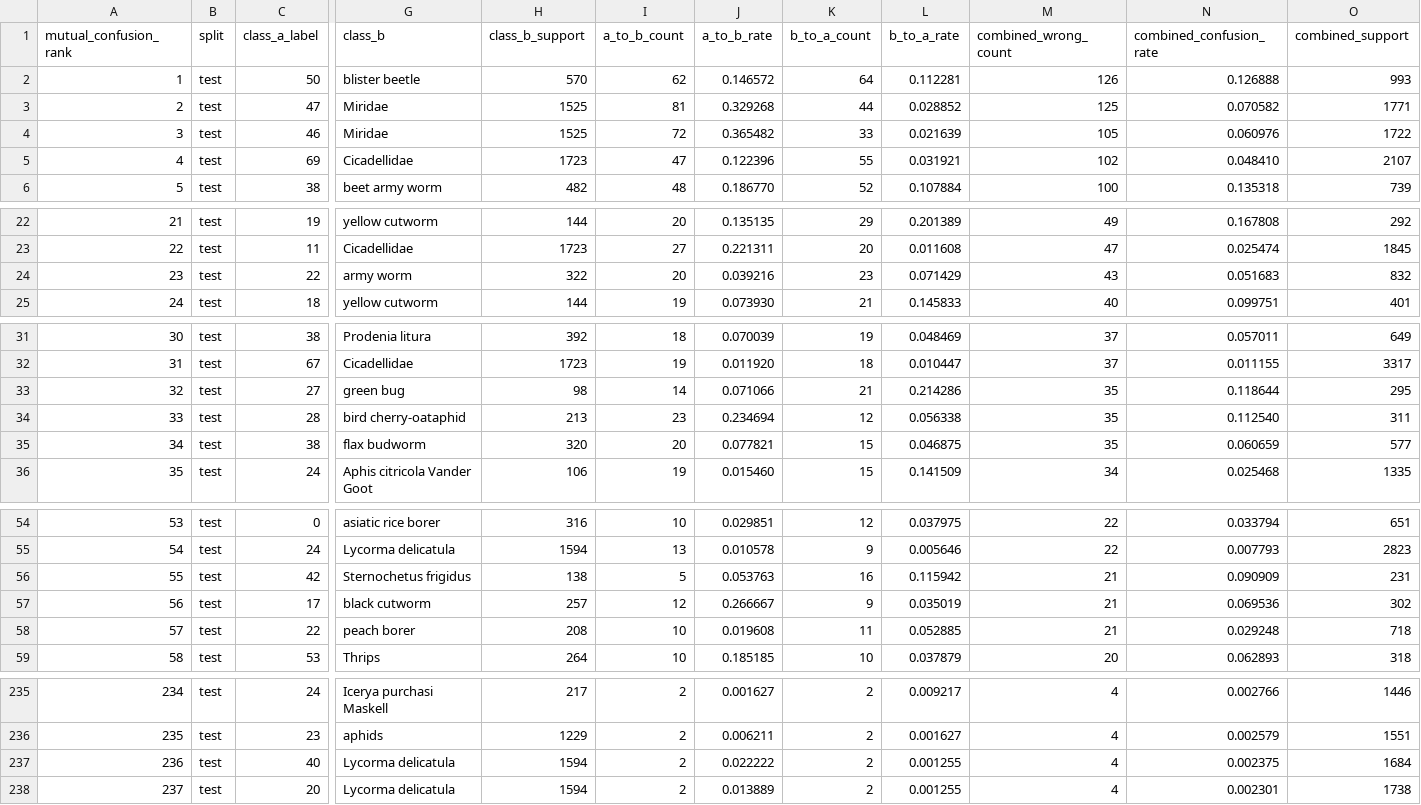
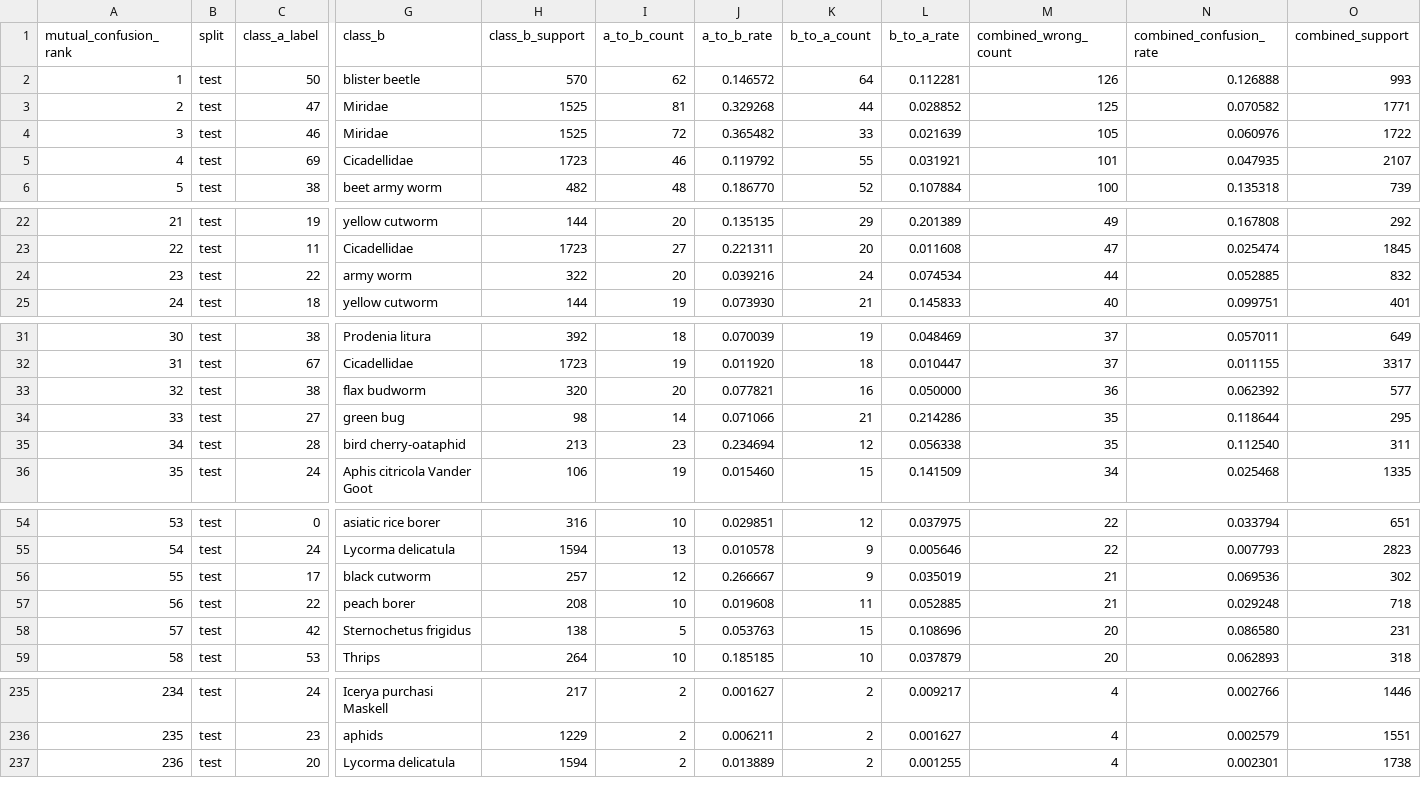
Before and after one commit to TmsJS/COMP9444_26T2_GroupProject, a CSV file: outputs/classifier/resnet50/analyze_confusion_matrix/test_mutual_confusions.csv, drawn as a sheet; only a part is shown, gaps mark what is left out; removed rows and columns are numbered as before the commit, all else as after; rows hold the shown columns only; the diff covers the shown part only; the diff names each change by its address in the sheet, - before the commit and + after, or states it on an @@ line.

```diff
--- a/outputs/classifier/resnet50/analyze_confusion_matrix/test_mutual_confusions.csv
+++ b/outputs/classifier/resnet50/analyze_confusion_matrix/test_mutual_confusions.csv
-I5 (a_to_b_count): 47
+I5 (a_to_b_count): 46
-J5 (a_to_b_rate): 0.122396
+J5 (a_to_b_rate): 0.119792
-M5 (combined_wrong_count): 102
+M5 (combined_wrong_count): 101
-N5 (combined_confusion_rate): 0.048410
+N5 (combined_confusion_rate): 0.047935
-K24 (b_to_a_count): 23
+K24 (b_to_a_count): 24
-L24 (b_to_a_rate): 0.071429
+L24 (b_to_a_rate): 0.074534
-M24 (combined_wrong_count): 43
+M24 (combined_wrong_count): 44
-N24 (combined_confusion_rate): 0.051683
+N24 (combined_confusion_rate): 0.052885
+row 33: 32 | test | 38 | flax budworm | 320 | 20 | 0.077821 | 16 | 0.050000 | 36 | 0.062392 | 577
@@ column A (mutual_confusion_rank) renumbered from row 34 down @@
-row 35: 34 | test | 38 | flax budworm | 320 | 20 | 0.077821 | 15 | 0.046875 | 35 | 0.060659 | 577
-row 56: 55 | test | 42 | Sternochetus frigidus | 138 | 5 | 0.053763 | 16 | 0.115942 | 21 | 0.090909 | 231
+row 58: 57 | test | 42 | Sternochetus frigidus | 138 | 5 | 0.053763 | 15 | 0.108696 | 20 | 0.086580 | 231
-row 237: 236 | test | 40 | Lycorma delicatula | 1594 | 2 | 0.022222 | 2 | 0.001255 | 4 | 0.002375 | 1684
```
Also changed, not shown: 4 edited cells elsewhere in this file, outputs/classifier/class_separability/class_difficulty_groups.csv, outputs/classifier/class_separability/coarse_label_mapping.csv, 32 other files.
